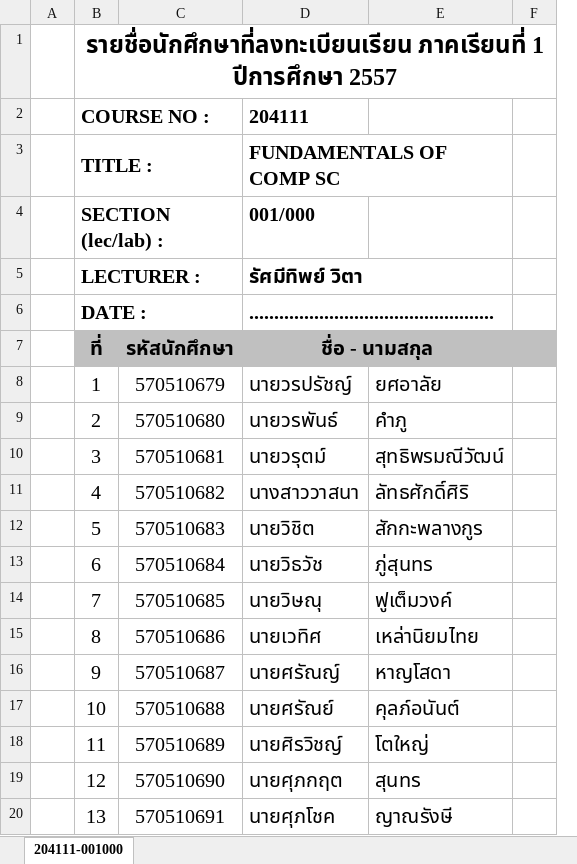
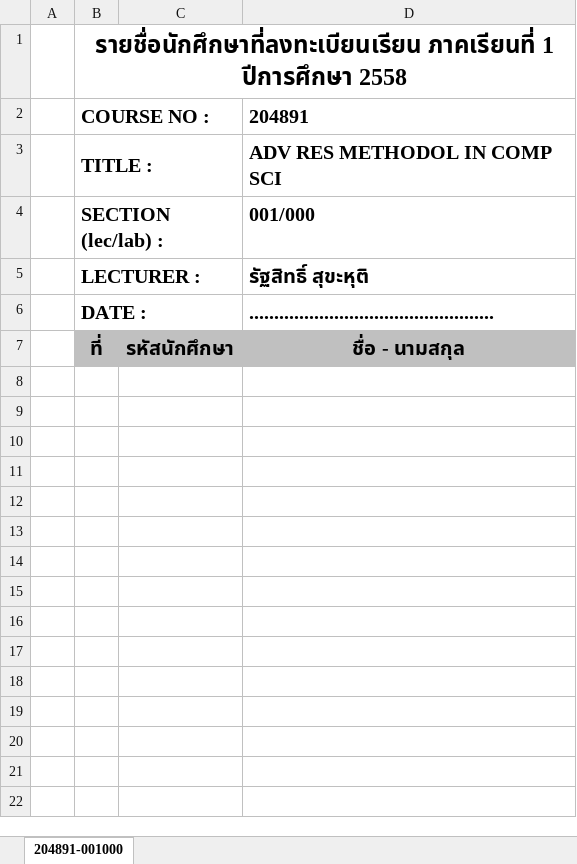
Before and after one commit to siwaphol/newHW, an Excel workbook: temp/file.xlsx, sheet 204891-001000, drawn as a sheet; only a part is shown; values as stored, in another font and other column widths than the file's, no borders; removed rows and columns are numbered as before the commit, all else as after; the diff covers the shown part only; the diff names each change by its address in the sheet, - before the commit and + after, or states it on an @@ line.

```diff
--- a/temp/file.xlsx (sheet 204891-001000)
+++ b/temp/file.xlsx (sheet 204891-001000)
-sheet tab: 204111-001000
+sheet tab: 204891-001000
-column C, row 7: รหัสนักศึกษา
-column D, rows 2-7: 204111 | FUNDAMENTALS OF COMP SC | 001/000 | รัศมีทิพย์ วิตา | ................................................. | ชื่อ - นามสกุล
-column E, empty
-column F, empty
+column C, row 7: รหัสนักศึกษา
+column D, rows 2-7: 204891 | ADV RES METHODOL IN COMP SCI | 001/000 | รัฐสิทธิ์ สุขะหุติ | ................................................. | ชื่อ - นามสกุล
-B1: …1 ปีการศึกษา 2557
+B1: …1 ปีการศึกษา 2558
-row 8:  | 1 | 570510679 | นายวรปรัชญ์ | ยศอาลัย
-row 9:  | 2 | 570510680 | นายวรพันธ์ | คำภู
-row 10:  | 3 | 570510681 | นายวรุตม์ | สุทธิพรมณีวัฒน์
-row 11:  | 4 | 570510682 | นางสาววาสนา | ลัทธศักดิ์ศิริ
-row 12:  | 5 | 570510683 | นายวิชิต | สักกะพลางกูร
-row 13:  | 6 | 570510684 | นายวิธวัช | ภู่สุนทร
-row 14:  | 7 | 570510685 | นายวิษณุ | ฟูเต็มวงค์
-row 15:  | 8 | 570510686 | นายเวทิศ | เหล่านิยมไทย
-row 16:  | 9 | 570510687 | นายศรัณญ์ | หาญโสดา
-row 17:  | 10 | 570510688 | นายศรัณย์ | คุลภ์อนันต์
-row 18:  | 11 | 570510689 | นายศิรวิชญ์ | โตใหญ่
-row 19:  | 12 | 570510690 | นายศุภกฤต | สุนทร
-row 20:  | 13 | 570510691 | นายศุภโชค | ญาณรังษี
```
Also changed, not shown: 20 removed rows elsewhere in this sheet, 20 other files.
